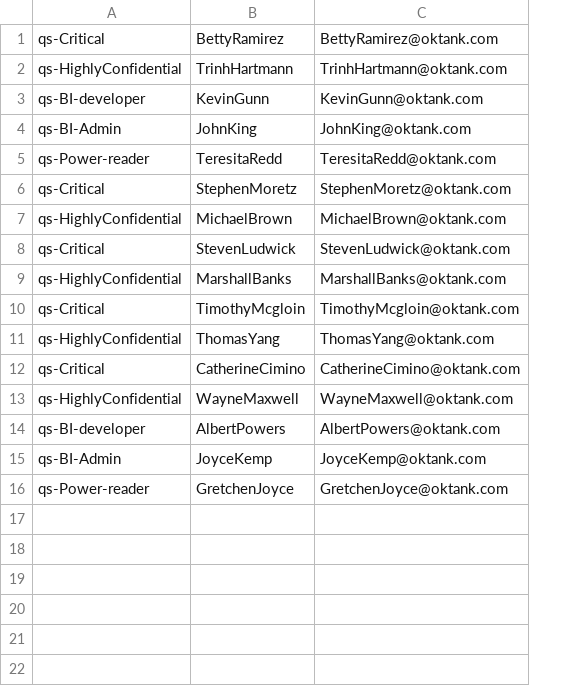
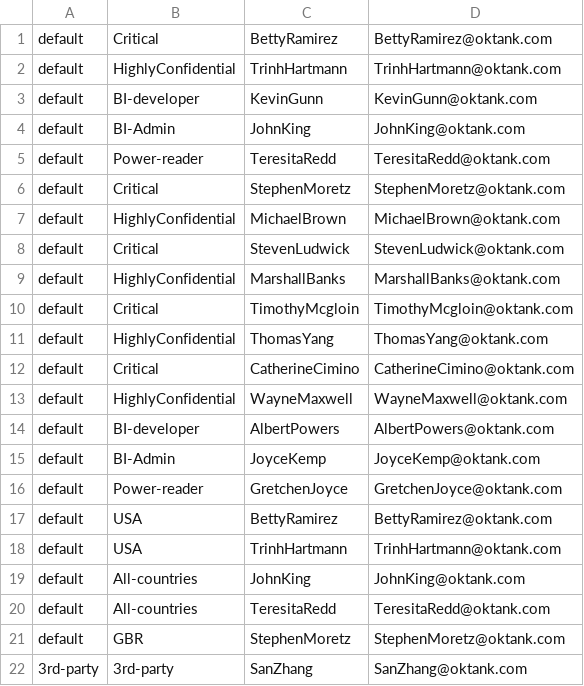
Before and after one commit to aws-samples/amazon-quicksight-sdk-proserve, a CSV file: granular_access/membership.csv, drawn as a sheet; removed rows and columns are numbered as before the commit, all else as after; the diff names each change by its address in the sheet, - before the commit and + after, or states it on an @@ line.

Commit message:
Update granualar access control

```diff
--- a/granular_access/membership.csv
+++ b/granular_access/membership.csv
-column A, rows 1-16: qs-Critical | qs-HighlyConfidential | qs-BI-developer | qs-BI-Admin | qs-Power-reader | qs-Critical | qs-HighlyConfidential | qs-Critical | qs-HighlyConfidential | qs-Critical | qs-HighlyConfidential | qs-Critical | qs-HighlyConfidential | qs-BI-developer | qs-BI-Admin | qs-Power-reader
+column A, rows 1-16: all default
+column B, rows 1-16: Critical | HighlyConfidential | BI-developer | BI-Admin | Power-reader | Critical | HighlyConfidential | Critical | HighlyConfidential | Critical | HighlyConfidential | Critical | HighlyConfidential | BI-developer | BI-Admin | Power-reader
+row 17: default | USA | BettyRamirez | BettyRamirez@oktank.com
+row 18: default | USA | TrinhHartmann | TrinhHartmann@oktank.com
+row 19: default | All-countries | JohnKing | JohnKing@oktank.com
+row 20: default | All-countries | TeresitaRedd | TeresitaRedd@oktank.com
+row 21: default | GBR | StephenMoretz | StephenMoretz@oktank.com
+row 22: 3rd-party | 3rd-party | SanZhang | SanZhang@oktank.com
```
Also changed, not shown: 4 other files.
